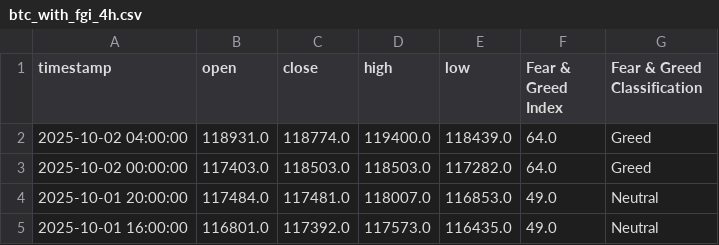
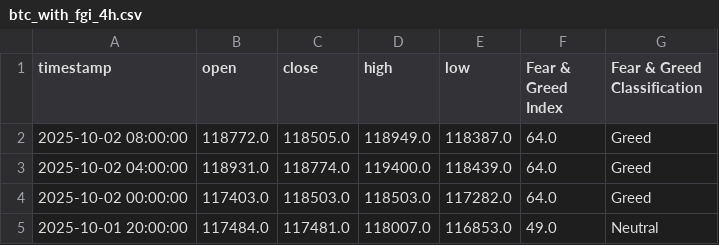
Before and after one commit to MetalGrey/btc-fgi-daily-2020, a CSV file: datasets/btc_with_fgi_4h.csv, drawn as a sheet; only a part is shown; the shorter side is filled out with more unchanged rows.

```diff
--- a/datasets/btc_with_fgi_4h.csv
+++ b/datasets/btc_with_fgi_4h.csv
@@ -1,2 +1,3 @@
 timestamp,open,close,high,low,Fear & Greed Index,Fear & Greed Classification
+2025-10-02 08:00:00,118772.0,118505.0,118949.0,118387.0,64.0,Greed
 2025-10-02 04:00:00,118931.0,118774.0,119400.0,118439.0,64.0,Greed
```
